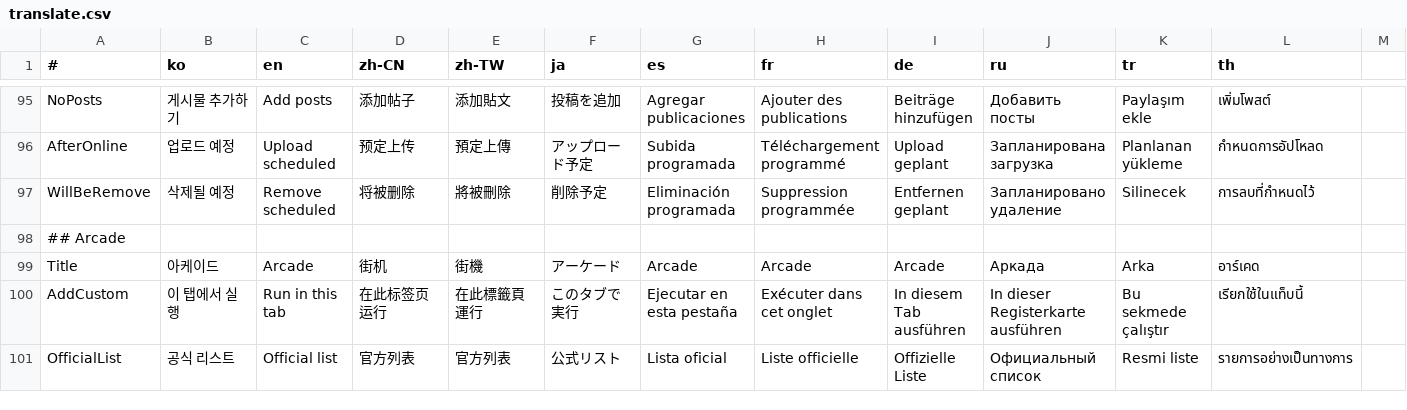
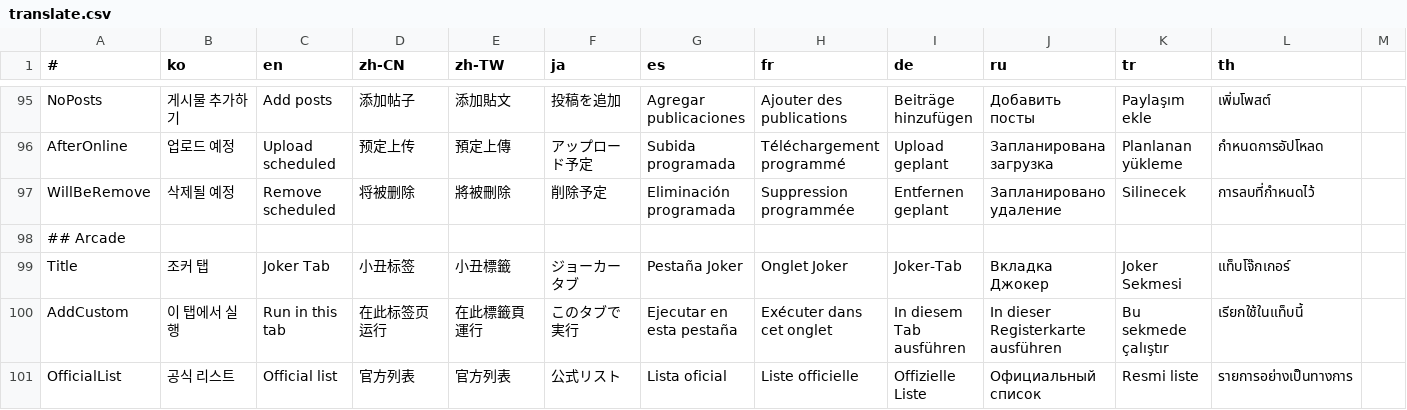
Before and after one commit to is2you2/pjcone_server, a CSV file: uploader/www/assets/data/translate.csv, drawn as a sheet; only a part is shown, gaps mark what is left out; the diff names each change by its address in the sheet, - before the commit and + after, or states it on an @@ line.

```diff
--- a/uploader/www/assets/data/translate.csv
+++ b/uploader/www/assets/data/translate.csv
-B99 (ko): 아케이드
+B99 (ko): 조커 탭
-C99 (en): Arcade
+C99 (en): Joker Tab
-D99 (zh-CN): 街机
+D99 (zh-CN): 小丑标签
-E99 (zh-TW): 街機
+E99 (zh-TW): 小丑標籤
-F99 (ja): アーケード
+F99 (ja): ジョーカータブ
-G99 (es): Arcade
+G99 (es): Pestaña Joker
-H99 (fr): Arcade
+H99 (fr): Onglet Joker
-I99 (de): Arcade
+I99 (de): Joker-Tab
-J99 (ru): Аркада
+J99 (ru): Вкладка Джокер
-K99 (tr): Arka
+K99 (tr): Joker Sekmesi
-L99 (th): อาร์เคด
+L99 (th): แท็บโจ๊กเกอร์
```
Also changed, not shown: 13 other files.
